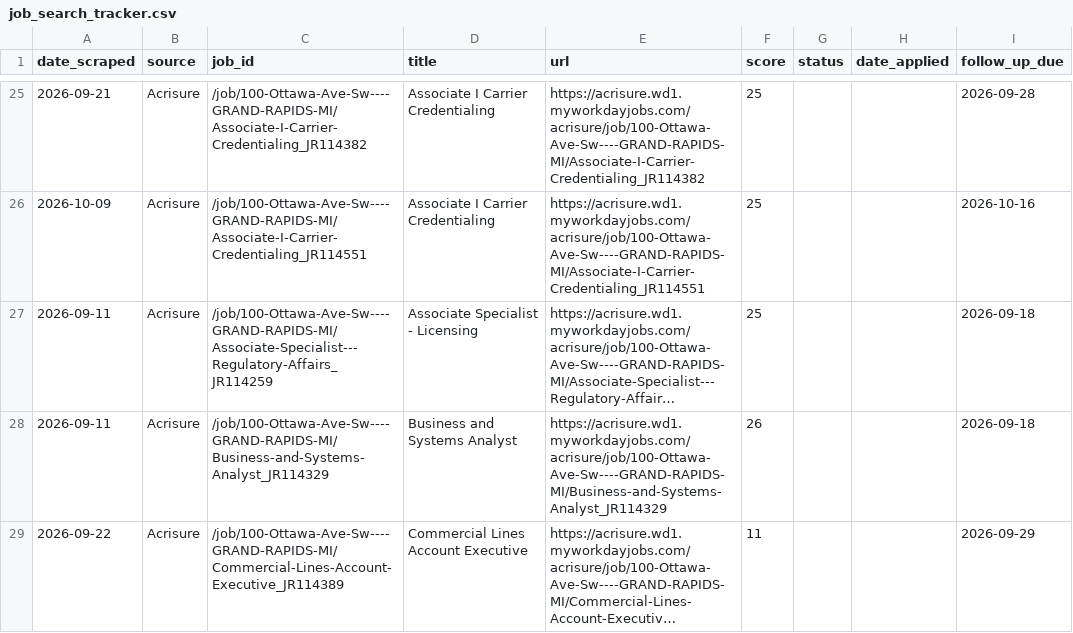
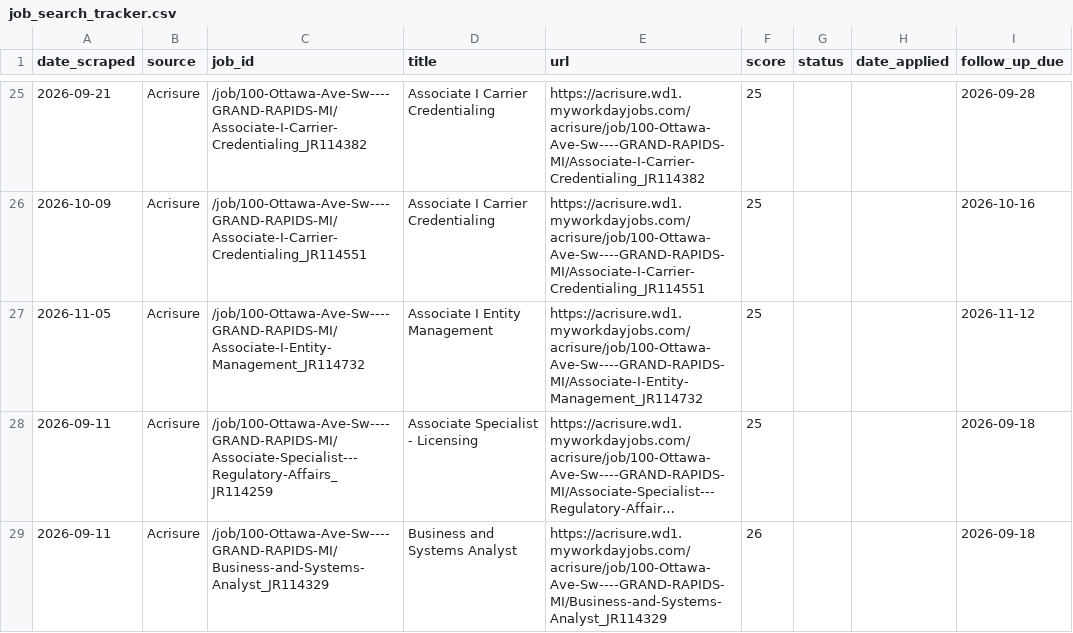
Before and after one commit to niiadjei7/job_monitor, a CSV file: job_search_tracker.csv, drawn as a sheet; only a part is shown, gaps mark what is left out; the shorter side is filled out with more unchanged rows; long unchanged cells end in …; the diff covers the shown part only; the diff names each change by its address in the sheet, - before the commit and + after, or states it on an @@ line.

```diff
--- a/job_search_tracker.csv
+++ b/job_search_tracker.csv
+row 27: 2026-11-05 | Acrisure | /job/100-Ottawa-Ave-Sw----GRAND-RAPIDS-MI/Associate-I-Entity-Management_JR114732 | Associate I Entity Management | https://acrisure.wd1.myworkdayjobs.com/acrisure/job/100-Ottawa-Ave-Sw----GRAND-RAPIDS-MI/Associate-I-Entity-Management_JR114732 | 25 |  |  | 2026-11-12
```
Also changed, not shown: 3 added rows and 3 edited cells elsewhere in this file, 1 other file.
